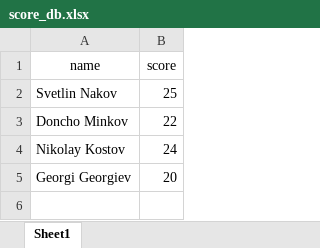
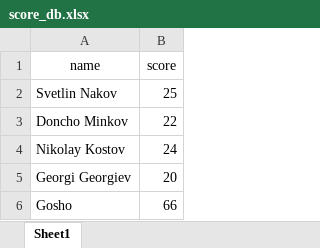
Before and after one commit to nzhul/TelerikAcademy, an Excel workbook: DataBases/07-ADO-NET/06-ExcelReader/score_db.xlsx, sheet Sheet1, drawn as a sheet; values as stored, in another font and other column widths than the file's, no borders; the diff names each change by its address in the sheet, - before the commit and + after, or states it on an @@ line.

```diff
--- a/DataBases/07-ADO-NET/06-ExcelReader/score_db.xlsx (sheet Sheet1)
+++ b/DataBases/07-ADO-NET/06-ExcelReader/score_db.xlsx (sheet Sheet1)
+row 6: Gosho | 66
```
Also changed, not shown: DataBases/07-ADO-NET/07-InsertExcelRow/score_db.xlsx, 15 other files.
